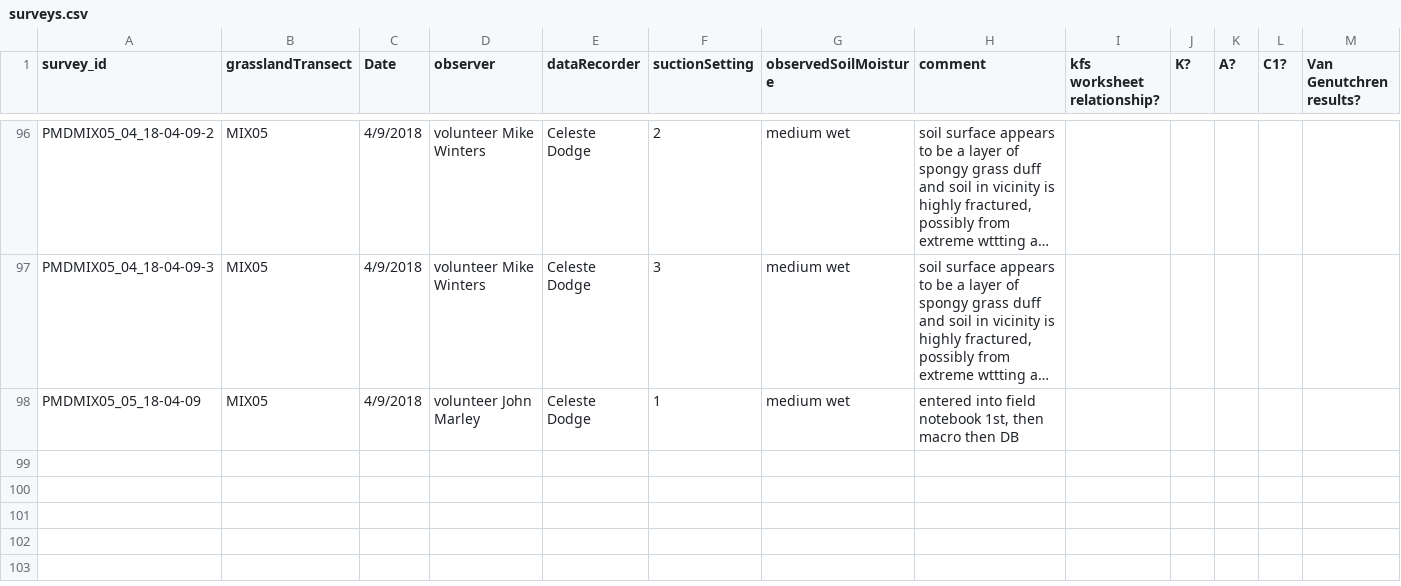
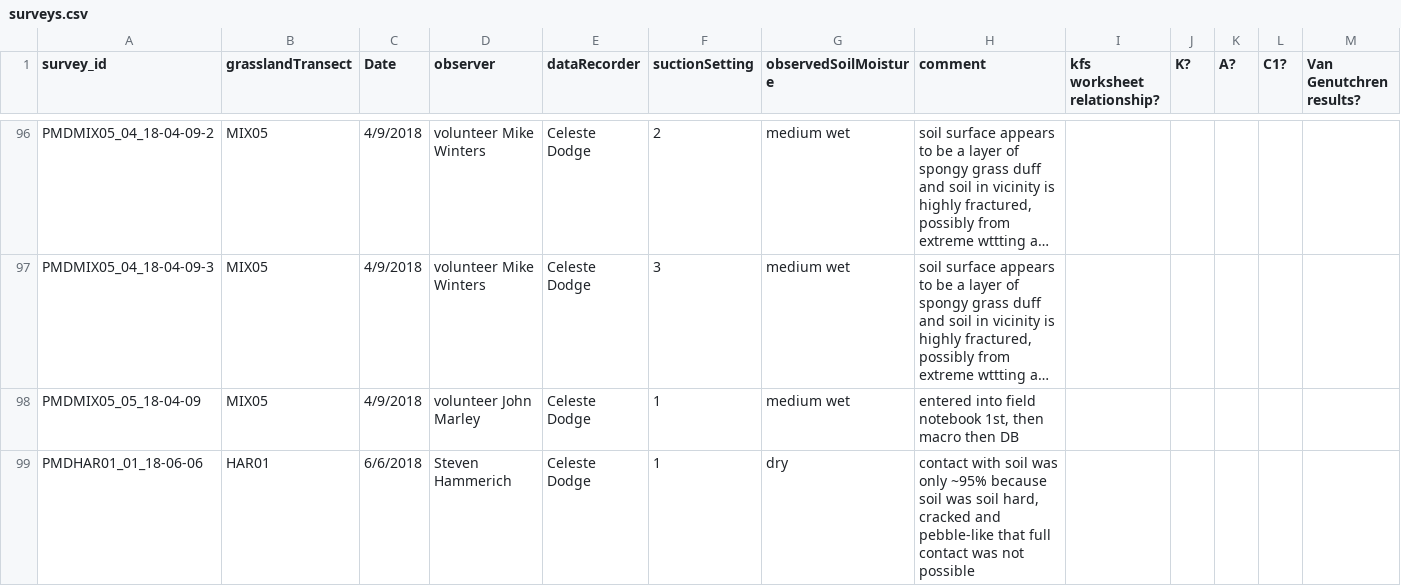
Before and after one commit to CelesteDodge/W, a CSV file: PMD/surveys.csv, drawn as a sheet; only a part is shown, gaps mark what is left out; long unchanged cells end in …; the diff names each change by its address in the sheet, - before the commit and + after, or states it on an @@ line.

```diff
--- a/PMD/surveys.csv
+++ b/PMD/surveys.csv
+row 99: PMDHAR01_01_18-06-06 | HAR01 | 6/6/2018 | Steven Hammerich | Celeste Dodge | 1 | dry | contact with soil was only ~95% because soil was soil hard, cracked and pebble-like that full contact was not possible
```
Also changed, not shown: PMD/miniDiskObservations.csv, 1 other file.
